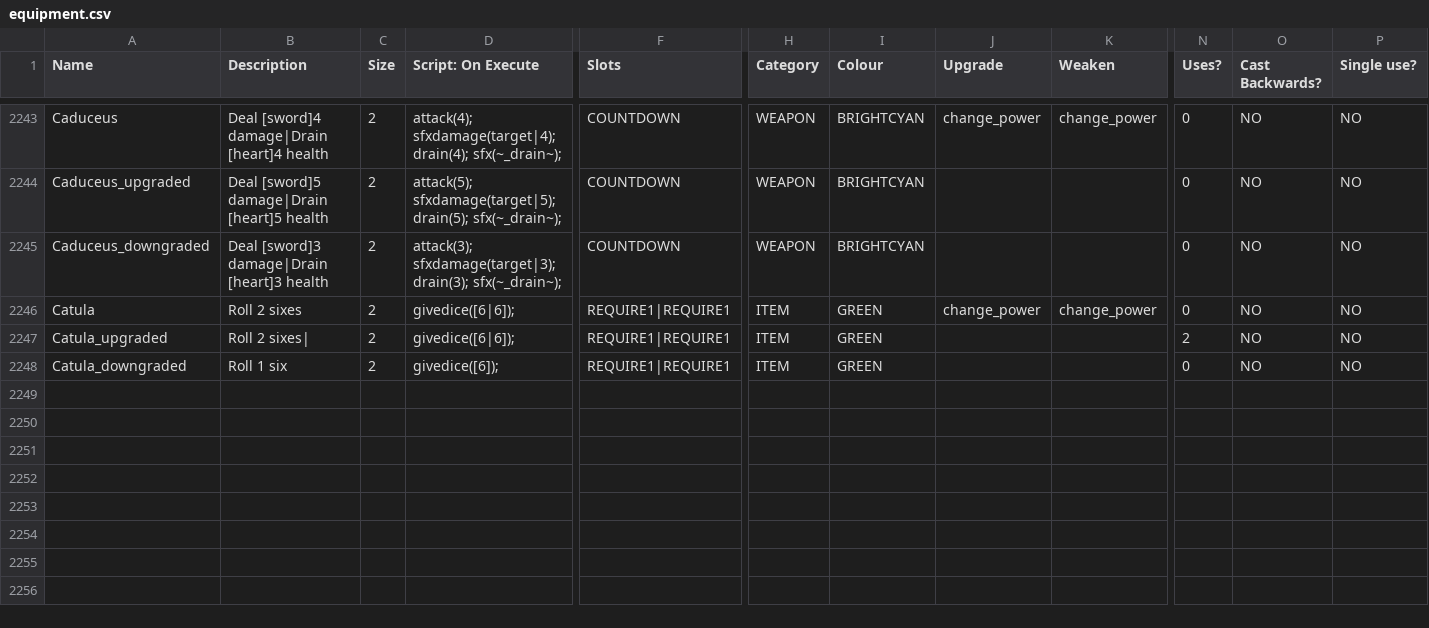
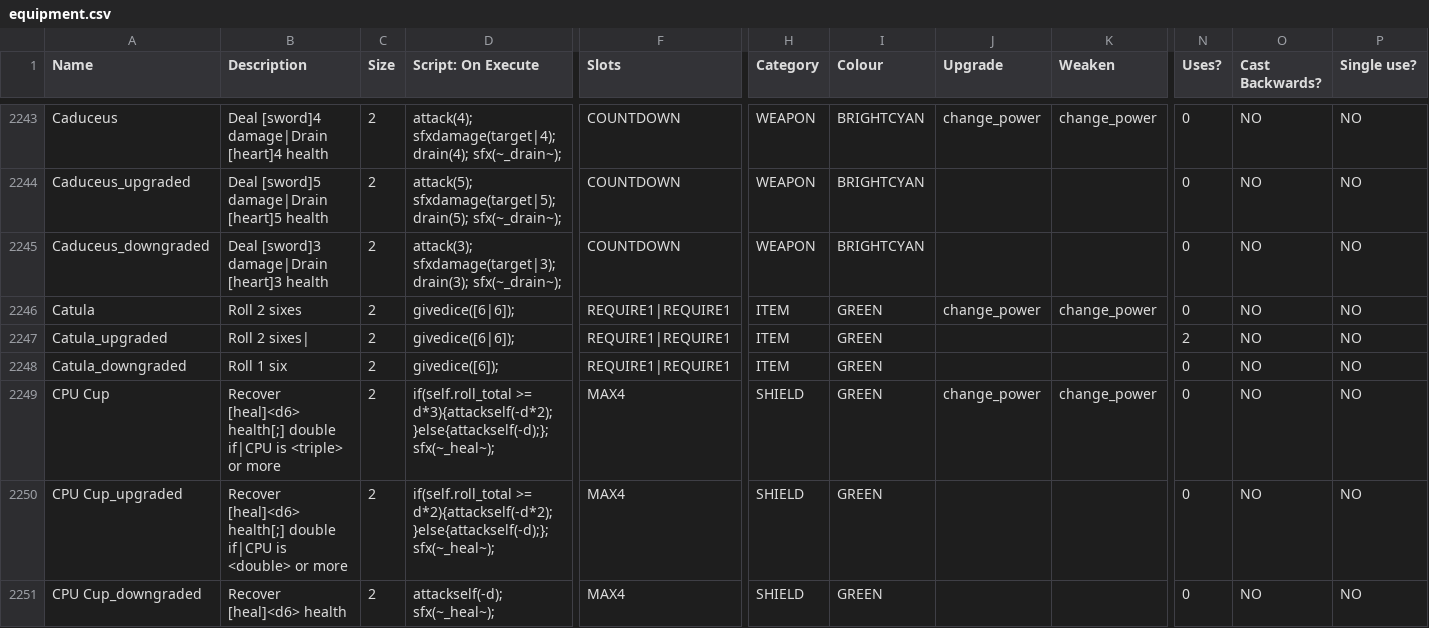
Before and after one commit to JuniorUdale/MoreFluff, a CSV file: _append/data/text/equipment.csv, drawn as a sheet; only a part is shown, gaps mark what is left out; rows hold the shown columns only; the diff names each change by its address in the sheet, - before the commit and + after, or states it on an @@ line.

```diff
--- a/_append/data/text/equipment.csv
+++ b/_append/data/text/equipment.csv
+row 2249: CPU Cup | Recover [heal]<d6> health[;] double if|CPU is <triple> or more | 2 | if(self.roll_total >= d*3){attackself(-d*2);}else{attackself(-d);}; sfx(~_heal~); | MAX4 | SHIELD | GREEN | change_power | change_power | 0 | NO | NO
+row 2250: CPU Cup_upgraded | Recover [heal]<d6> health[;] double if|CPU is <double> or more | 2 | if(self.roll_total >= d*2){attackself(-d*2);}else{attackself(-d);}; sfx(~_heal~); | MAX4 | SHIELD | GREEN |  |  | 0 | NO | NO
+row 2251: CPU Cup_downgraded | Recover [heal]<d6> health | 2 | attackself(-d); sfx(~_heal~); | MAX4 | SHIELD | GREEN |  |  | 0 | NO | NO
```
